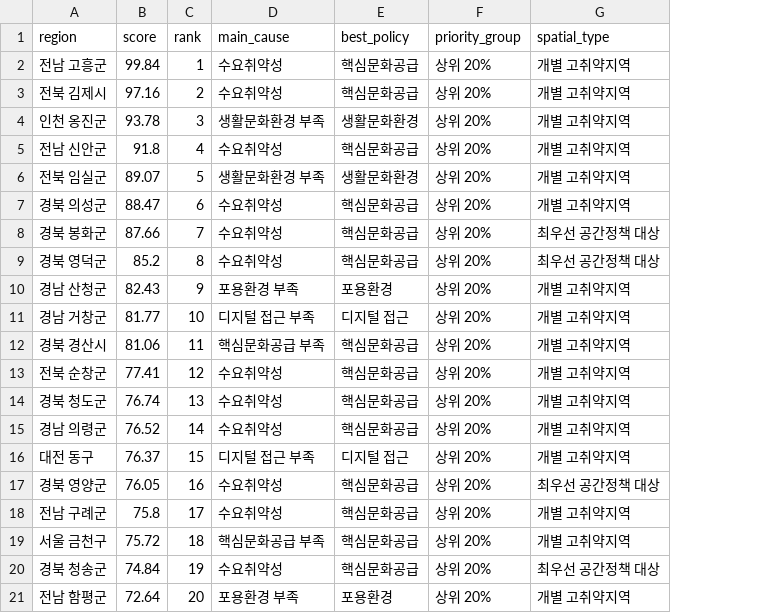
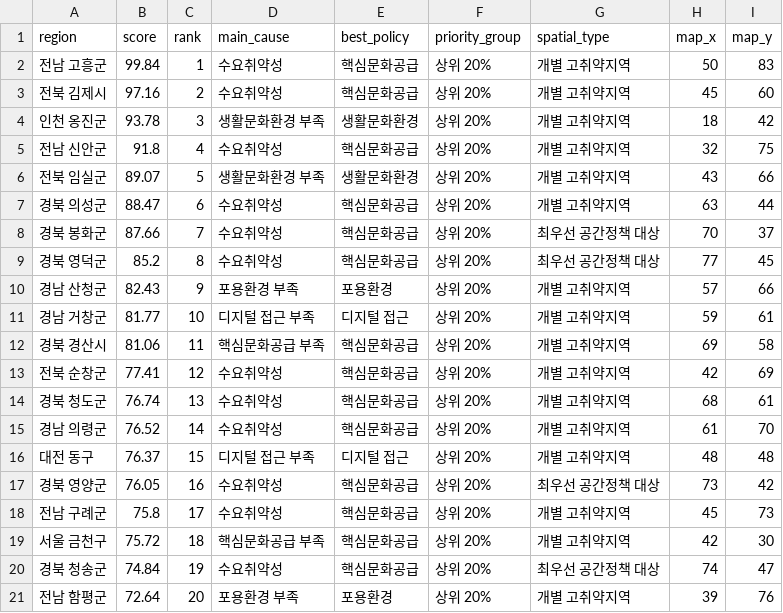
Before and after one commit to padowave52/culturecare-atlas, a CSV file: data/top20_regions.csv, drawn as a sheet; the diff names each change by its address in the sheet, - before the commit and + after, or states it on an @@ line.

Commit message:
Add files via upload

```diff
--- a/data/top20_regions.csv
+++ b/data/top20_regions.csv
+column H (map_x), rows 2-21: 50 | 45 | 18 | 32 | 43 | 63 | 70 | 77 | 57 | 59 | 69 | 42 | 68 | 61 | 48 | 73 | 45 | 42 | 74 | 39
+column I (map_y), rows 2-21: 83 | 60 | 42 | 75 | 66 | 44 | 37 | 45 | 66 | 61 | 58 | 69 | 61 | 70 | 48 | 42 | 73 | 30 | 47 | 76
```
